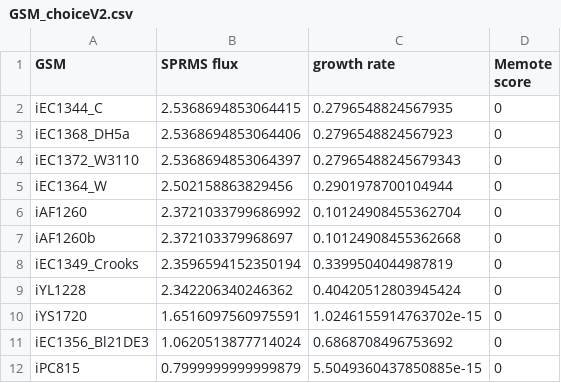
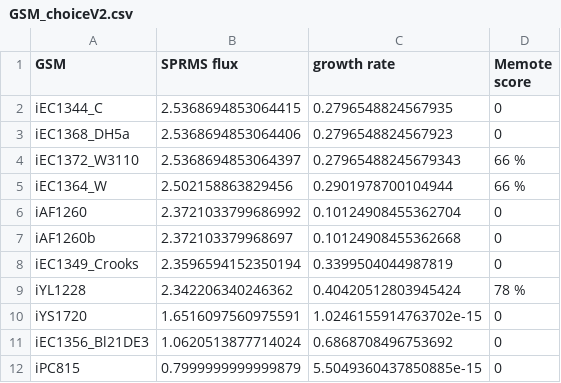
Before and after one commit to 27410/27410-group-assigment-16_Spermine_in_E-coli, a CSV file: GSM_choiceV2.csv, drawn as a sheet; only a part is shown.

Commit message:
Update GSM_choiceV2.csv

```diff
--- a/GSM_choiceV2.csv
+++ b/GSM_choiceV2.csv
@@ -3,4 +3,4 @@ iEC1344_C,2.5368694853064415,0.2796548824567935,0
 iEC1368_DH5a,2.5368694853064406,0.2796548824567923,0
-iEC1372_W3110,2.5368694853064397,0.27965488245679343,0
-iEC1364_W,2.502158863829456,0.2901978700104944,0
+iEC1372_W3110,2.5368694853064397,0.27965488245679343,66 %
+iEC1364_W,2.502158863829456,0.2901978700104944,66 %
 iAF1260,2.3721033799686992,0.10124908455362704,0
@@ -8,3 +8,3 @@ iAF1260b,2.372103379968697,0.10124908455362668,0
 iEC1349_Crooks,2.3596594152350194,0.3399504044987819,0
-iYL1228,2.342206340246362,0.40420512803945424,0
+iYL1228,2.342206340246362,0.40420512803945424,78 %
 iYS1720,1.6516097560975591,1.0246155914763702e-15,0
```
